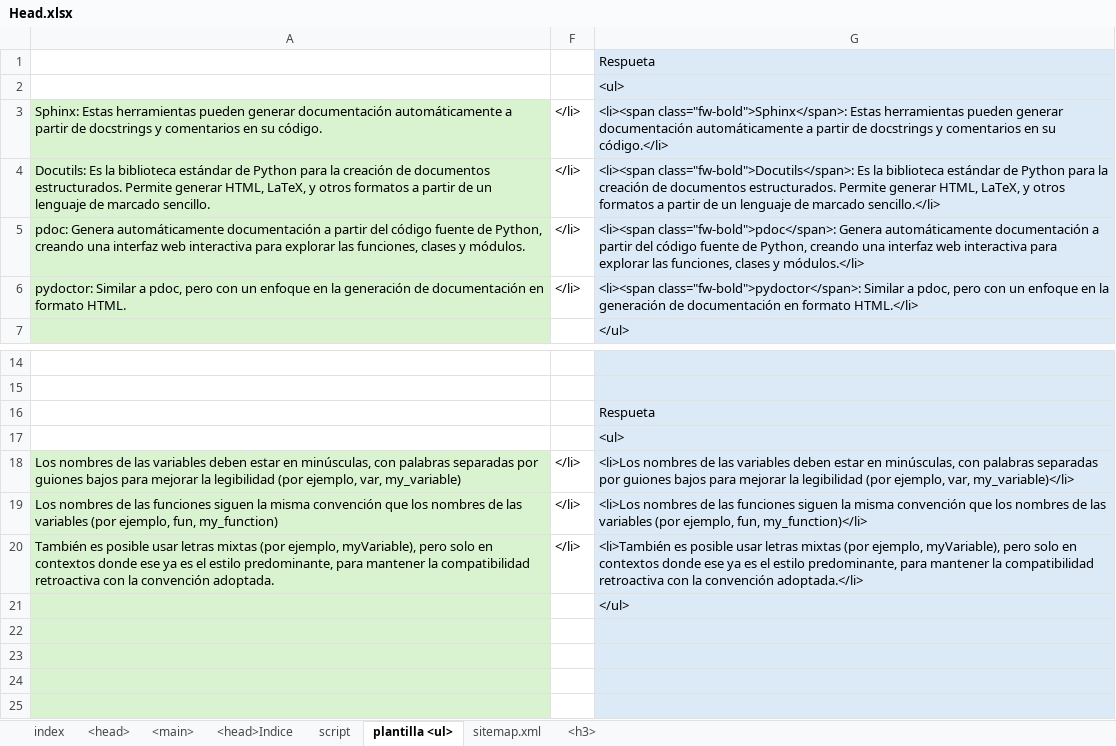
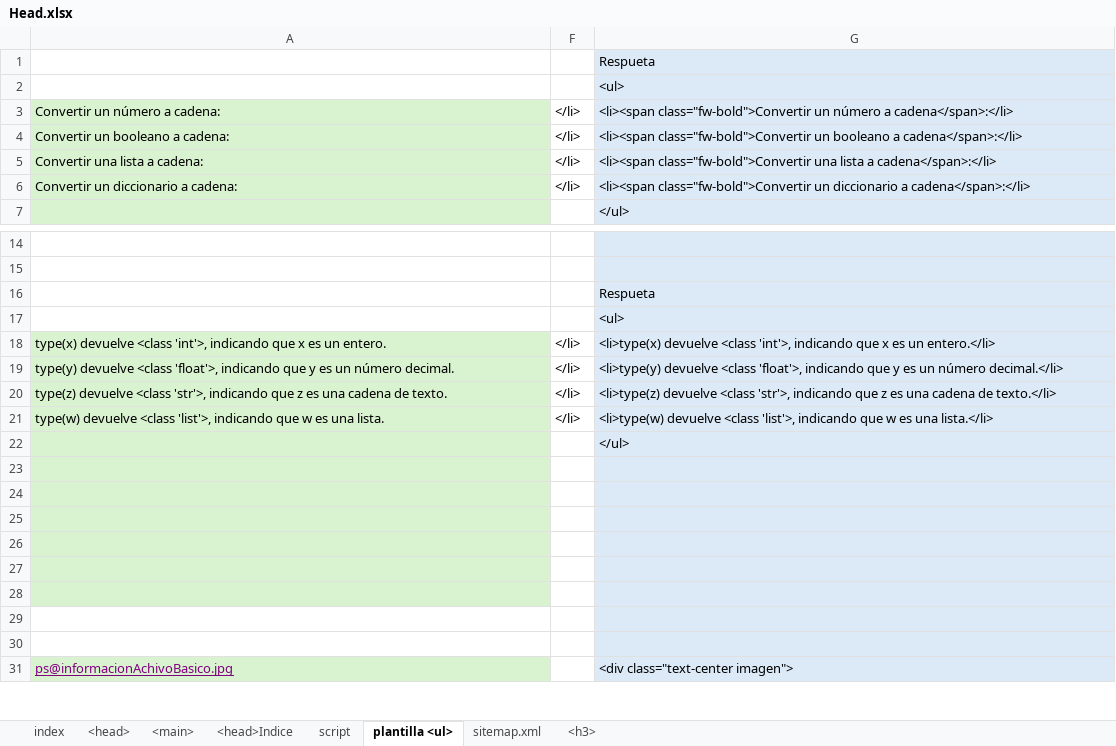
Before and after one commit to eduardoherreraf/PlantillaMiPagina, an Excel workbook: src/Head.xlsx, sheet plantilla <ul>, drawn as a sheet; only a part is shown, gaps mark what is left out; the shorter side is filled out with more unchanged rows; values as stored, in another font and other column widths than the file's, no borders; conditional formats not drawn; removed rows and columns are numbered as before the commit, all else as after; the diff names each change by its address in the sheet, - before the commit and + after, or states it on an @@ line.

Commit message:
Add: cursoPython3@07_interaccion_con_el_usuario.html

```diff
--- a/src/Head.xlsx (sheet plantilla <ul>)
+++ b/src/Head.xlsx (sheet plantilla <ul>)
-A3: Sphinx: Estas herramientas pueden generar documentación automáticamente a partir de docstrings y comentarios en su código.
+A3: Convertir un número a cadena:
-G3: <li><span class="fw-bold">Sphinx</span>: Estas herramientas pueden generar documentación automáticamente a partir de docstrings y comentarios en su código.</li>
+G3: <li><span class="fw-bold">Convertir un número a cadena</span>:</li>
-A4: Docutils: Es la biblioteca estándar de Python para la creación de documentos estructurados. Permite generar HTML, LaTeX, y otros formatos a partir de un lenguaje de marcado sencillo.
+A4: Convertir un booleano a cadena:
-G4: <li><span class="fw-bold">Docutils</span>: Es la biblioteca estándar de Python para la creación de documentos estructurados. Permite generar HTML, LaTeX, y otros formatos a partir de un lenguaje de marcado sencillo.</li>
+G4: <li><span class="fw-bold">Convertir un booleano a cadena</span>:</li>
-A5: pdoc: Genera automáticamente documentación a partir del código fuente de Python, creando una interfaz web interactiva para explorar las funciones, clases y módulos.
+A5: Convertir una lista a cadena:
-G5: <li><span class="fw-bold">pdoc</span>: Genera automáticamente documentación a partir del código fuente de Python, creando una interfaz web interactiva para explorar las funciones, clases y módulos.</li>
+G5: <li><span class="fw-bold">Convertir una lista a cadena</span>:</li>
-A6: pydoctor: Similar a pdoc, pero con un enfoque en la generación de documentación en formato HTML.
+A6: Convertir un diccionario a cadena:
-G6: <li><span class="fw-bold">pydoctor</span>: Similar a pdoc, pero con un enfoque en la generación de documentación en formato HTML.</li>
+G6: <li><span class="fw-bold">Convertir un diccionario a cadena</span>:</li>
-A18: Los nombres de las variables deben estar en minúsculas, con palabras separadas por guiones bajos para mejorar la legibilidad (por ejemplo, var, my_variable)
+A18: type(x) devuelve <class 'int'>, indicando que x es un entero.
-G18: <li>Los nombres de las variables deben estar en minúsculas, con palabras separadas por guiones bajos para mejorar la legibilidad (por ejemplo, var, my_variable)</li>
+G18: <li>type(x) devuelve <class 'int'>, indicando que x es un entero.</li>
-A19: Los nombres de las funciones siguen la misma convención que los nombres de las variables (por ejemplo, fun, my_function)
+A19: type(y) devuelve <class 'float'>, indicando que y es un número decimal.
-G19: <li>Los nombres de las funciones siguen la misma convención que los nombres de las variables (por ejemplo, fun, my_function)</li>
+G19: <li>type(y) devuelve <class 'float'>, indicando que y es un número decimal.</li>
-A20: También es posible usar letras mixtas (por ejemplo, myVariable), pero solo en contextos donde ese ya es el estilo predominante, para mantener la compatibilidad retroactiva con la convención adoptada.
+A20: type(z) devuelve <class 'str'>, indicando que z es una cadena de texto.
-G20: <li>También es posible usar letras mixtas (por ejemplo, myVariable), pero solo en contextos donde ese ya es el estilo predominante, para mantener la compatibilidad retroactiva con la convención adoptada.</li>
+G20: <li>type(z) devuelve <class 'str'>, indicando que z es una cadena de texto.</li>
+row 21: type(w) devuelve <class 'list'>, indicando que w es una lista. | </li> | <li>type(w) devuelve <class 'list'>, indicando que w es una lista.</li>
-row 22: (empty)
```
Also changed, not shown: sheet <main>, sheet sitemap.xml, sheet <head>, formulas that keep their value, hidden cells, 5 other files.
